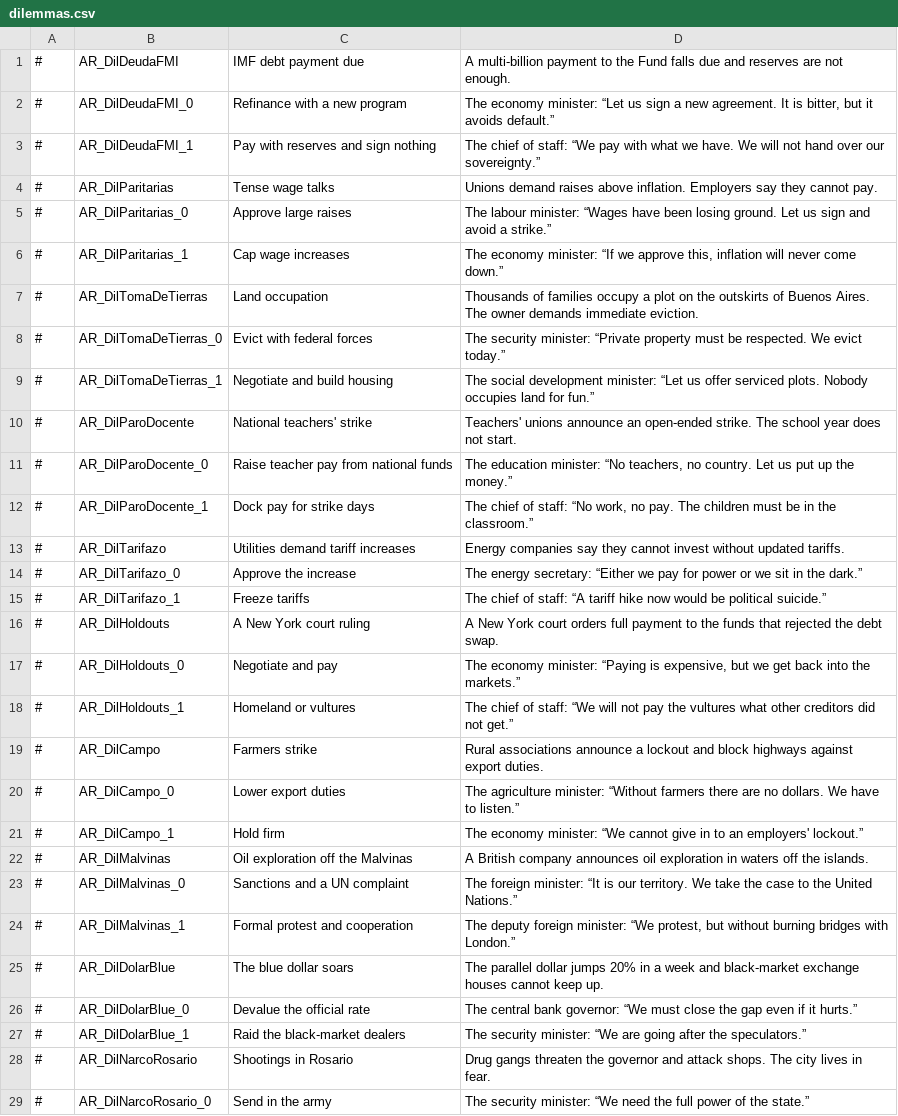
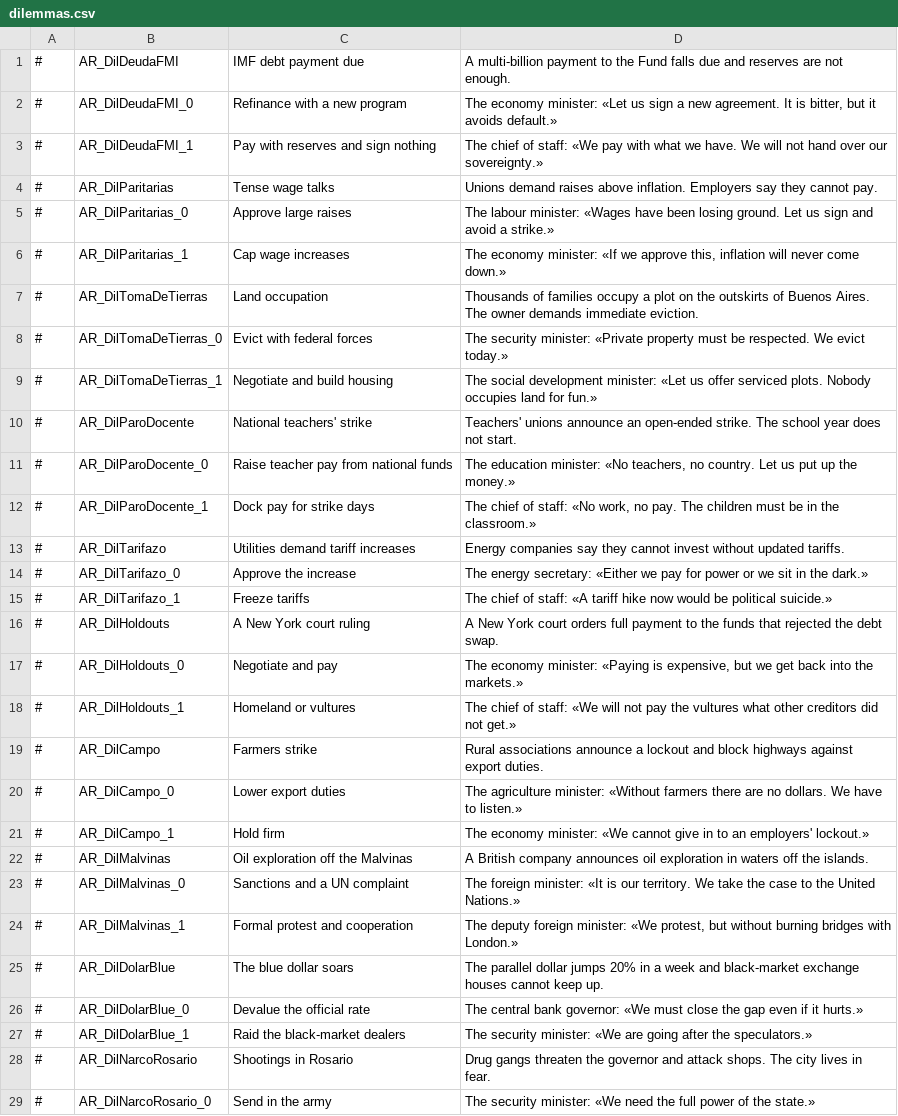
Before and after one commit to santimoran19/argentina-simulador, a CSV file: mod-democracy4/dist/argentina_gobernala/translations/English/dilemmas.csv, drawn as a sheet; only a part is shown; the diff covers the shown part only; the diff names each change by its address in the sheet, - before the commit and + after, or states it on an @@ line.

```diff
--- a/mod-democracy4/dist/argentina_gobernala/translations/English/dilemmas.csv
+++ b/mod-democracy4/dist/argentina_gobernala/translations/English/dilemmas.csv
-D2: …economy minister: “Let us sign a new agreement. It is bitter, but it avoids default.”
+D2: …economy minister: «Let us sign a new agreement. It is bitter, but it avoids default.»
-D3: …of staff: “We pay with what we have. We will not hand over our sovereignty.”
+D3: …of staff: «We pay with what we have. We will not hand over our sovereignty.»
-D5: …labour minister: “Wages have been losing ground. Let us sign and avoid a strike.”
+D5: …labour minister: «Wages have been losing ground. Let us sign and avoid a strike.»
-D6: …economy minister: “If we approve this, inflation will never come down.”
+D6: …economy minister: «If we approve this, inflation will never come down.»
-D8: …security minister: “Private property must be respected. We evict today.”
+D8: …security minister: «Private property must be respected. We evict today.»
-D9: …development minister: “Let us offer serviced plots. Nobody occupies land for fun.”
+D9: …development minister: «Let us offer serviced plots. Nobody occupies land for fun.»
-D11: …education minister: “No teachers, no country. Let us put up the money.”
+D11: …education minister: «No teachers, no country. Let us put up the money.»
-D12: …of staff: “No work, no pay. The children must be in the classroom.”
+D12: …of staff: «No work, no pay. The children must be in the classroom.»
-D14: …energy secretary: “Either we pay for power or we sit in the dark.”
+D14: …energy secretary: «Either we pay for power or we sit in the dark.»
-D15: …of staff: “A tariff hike now would be political suicide.”
+D15: …of staff: «A tariff hike now would be political suicide.»
-D17: …economy minister: “Paying is expensive, but we get back into the markets.”
+D17: …economy minister: «Paying is expensive, but we get back into the markets.»
-D18: …of staff: “We will not pay the vultures what other creditors did not get.”
+D18: …of staff: «We will not pay the vultures what other creditors did not get.»
-D20: …agriculture minister: “Without farmers there are no dollars. We have to listen.”
+D20: …agriculture minister: «Without farmers there are no dollars. We have to listen.»
-D21: …economy minister: “We cannot give in to an employers' lockout.”
+D21: …economy minister: «We cannot give in to an employers' lockout.»
-D23: …foreign minister: “It is our territory. We take the case to the United Nations.”
+D23: …foreign minister: «It is our territory. We take the case to the United Nations.»
-D24: …foreign minister: “We protest, but without burning bridges with London.”
+D24: …foreign minister: «We protest, but without burning bridges with London.»
-D26: …bank governor: “We must close the gap even if it hurts.”
+D26: …bank governor: «We must close the gap even if it hurts.»
-D27: …security minister: “We are going after the speculators.”
+D27: …security minister: «We are going after the speculators.»
-D29: …security minister: “We need the full power of the state.”
+D29: …security minister: «We need the full power of the state.»
```
Also changed, not shown: 57 edited cells elsewhere in this file, mod-democracy4/dist/argentina_gobernala/translations/English/policies.csv, mod-democracy4/dist/argentina_gobernala/translations/English/situations.csv, 8 other files.
